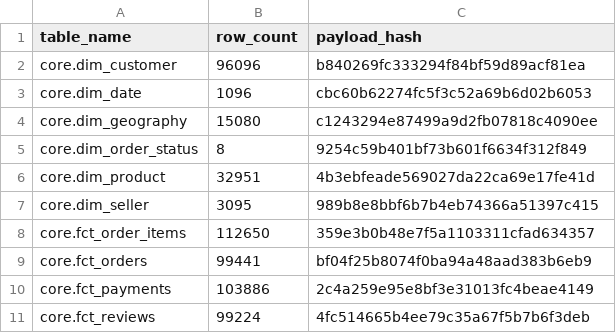
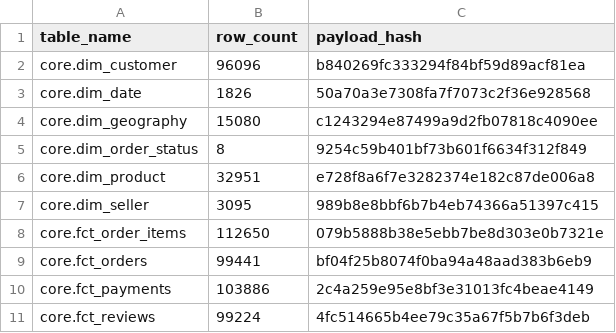
Before and after one commit to PUSH-RWB/rwb-hack, a CSV file: model/reports/core_fingerprint.csv, drawn as a sheet.

```diff
--- a/model/reports/core_fingerprint.csv
+++ b/model/reports/core_fingerprint.csv
@@ -2,8 +2,8 @@ table_name,row_count,payload_hash
 core.dim_customer,96096,b840269fc333294f84bf59d89acf81ea
-core.dim_date,1096,cbc60b62274fc5f3c52a69b6d02b6053
+core.dim_date,1826,50a70a3e7308fa7f7073c2f36e928568
 core.dim_geography,15080,c1243294e87499a9d2fb07818c4090ee
 core.dim_order_status,8,9254c59b401bf73b601f6634f312f849
-core.dim_product,32951,4b3ebfeade569027da22ca69e17fe41d
+core.dim_product,32951,e728f8a6f7e3282374e182c87de006a8
 core.dim_seller,3095,989b8e8bbf6b7b4eb74366a51397c415
-core.fct_order_items,112650,359e3b0b48e7f5a1103311cfad634357
+core.fct_order_items,112650,079b5888b38e5ebb7be8d303e0b7321e
 core.fct_orders,99441,bf04f25b8074f0ba94a48aad383b6eb9
```
Also changed, not shown: model/reports/core_columns.csv, model/reports/dq_results.csv, 52 other files.
